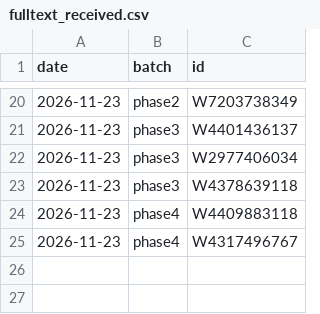
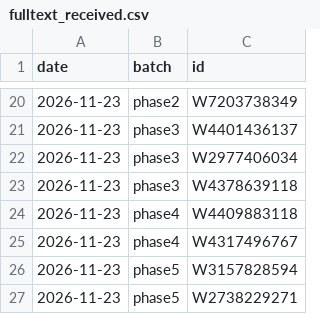
Before and after one commit to vinhqdang/Journal-of-Economy-and-Technology, a CSV file: review/data/fulltext_received.csv, drawn as a sheet; only a part is shown, gaps mark what is left out; the diff names each change by its address in the sheet, - before the commit and + after, or states it on an @@ line.

Commit message:
Record fifth batch of supplied full texts

```diff
--- a/review/data/fulltext_received.csv
+++ b/review/data/fulltext_received.csv
+row 26: 2026-11-23 | phase5 | W3157828594
+row 27: 2026-11-23 | phase5 | W2738229271
```
